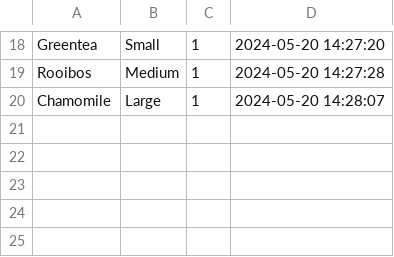
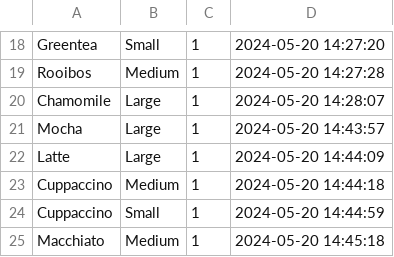
Before and after one commit to Nolu-M/food-app, a CSV file: coffee_orders.csv, drawn as a sheet; only a part is shown, gaps mark what is left out.

Commit message:
coffee data

```diff
--- a/coffee_orders.csv
+++ b/coffee_orders.csv
@@ -20 +20,6 @@ Rooibos,Medium,1,2024-05-20 14:27:28
 Chamomile,Large,1,2024-05-20 14:28:07
+Mocha,Large,1,2024-05-20 14:43:57
+Latte,Large,1,2024-05-20 14:44:09
+Cuppaccino,Medium,1,2024-05-20 14:44:18
+Cuppaccino,Small,1,2024-05-20 14:44:59
+Macchiato,Medium,1,2024-05-20 14:45:18
```
